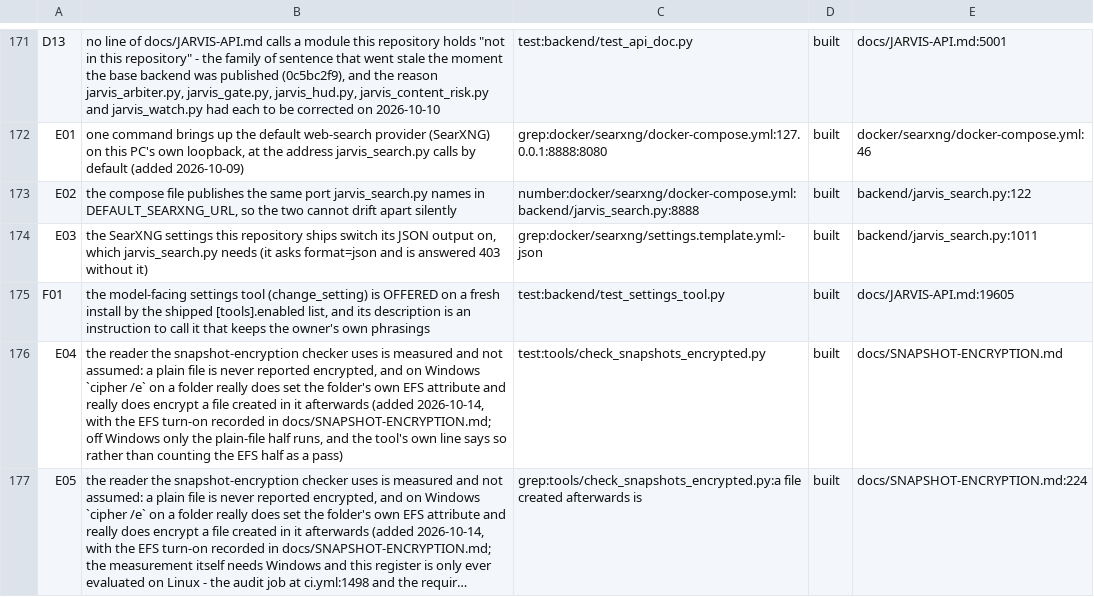
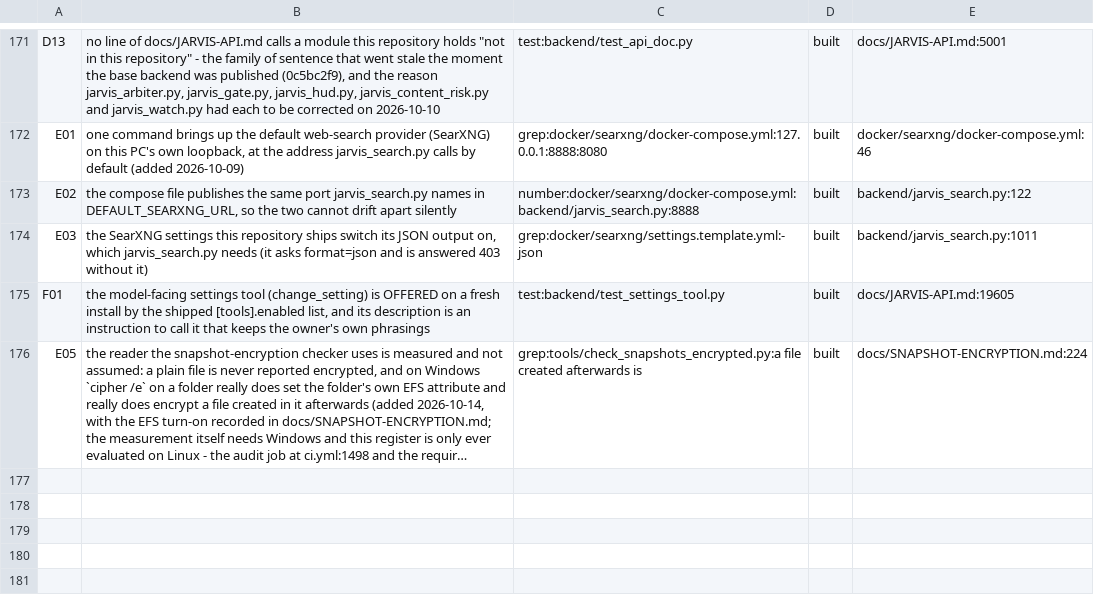
Before and after one commit to darknight11ish/Epic-Jarvis, a TSV file: docs/CLAIMS.tsv, drawn as a sheet; only a part is shown, gaps mark what is left out; long unchanged cells end in …; the diff names each change by its address in the sheet, - before the commit and + after, or states it on an @@ line.

Commit message:
docs/CLAIMS.tsv: the merge left two rows for the one snapshot claim
CI's audit job failed on this pull request with:

  E04 the reader the snapshot-encryption checker uses is measured and not
      assumed ... check: test:tools/check_snapshots_encrypted.py
      says: tools/check_snapshots_encrypted.py exited 1: SKIP: this checker
      reads the EFS attribute of the owner's own folders, and this is not Windows

Two rows described the SAME claim. E05 is this branch's own fix (commit
5948df25): it pins the self-test's proof in the tool's source with a grep,
because the measurement itself needs Windows and this register is only ever
evaluated on Linux - the audit job at ci.yml:1498 and the required backend job
both run on ubuntu-latest. E04 is the older row, still naming a 'test:' check
that CANNOT pass off Windows: the tool fails closed there by design, so
'check_snapshots_encrypted.py exited 1' is the tool working correctly, not a
regression.

The merge of main carried both in. Removing the stale E04 leaves the corrected
E05, which says the same thing in a way CI can actually evaluate.

check_claims.py: 130 claims, 100 built, exit 0.

```diff
--- a/docs/CLAIMS.tsv
+++ b/docs/CLAIMS.tsv
-row 176: E04 | the reader the snapshot-encryption checker uses is measured and not assumed: a plain file is never reported encrypted, and on Windows `cipher /e` on a folder really does set the folder's own EFS attribute and really does encrypt a file created in it afterwards (added 2026-10-14, with the EFS turn-on recorded in docs/SNAPSHOT-ENCRYPTION.md; off Windows only the plain-file half runs, and the tool's own line says so rather than counting the EFS half as a pass) | test:tools/check_snapshots_encrypted.py | built | docs/SNAPSHOT-ENCRYPTION.md
```
